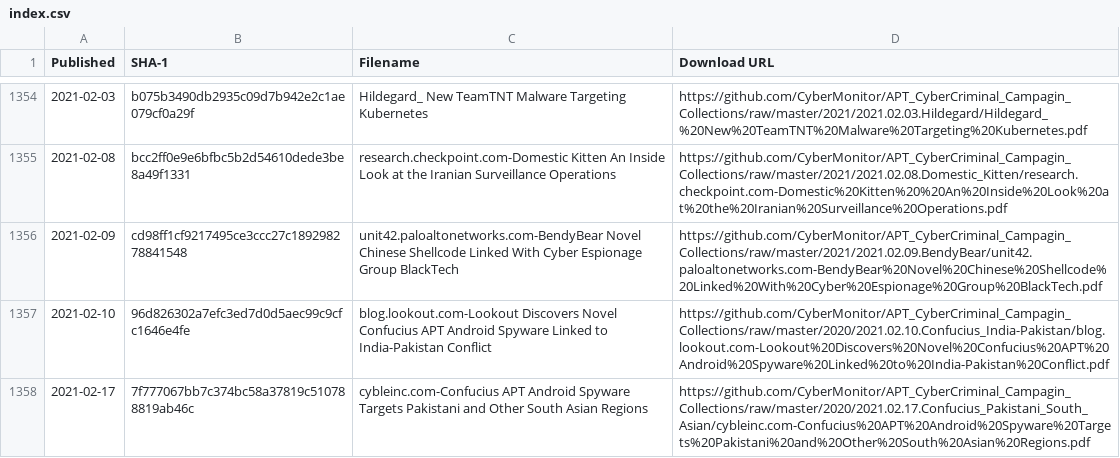
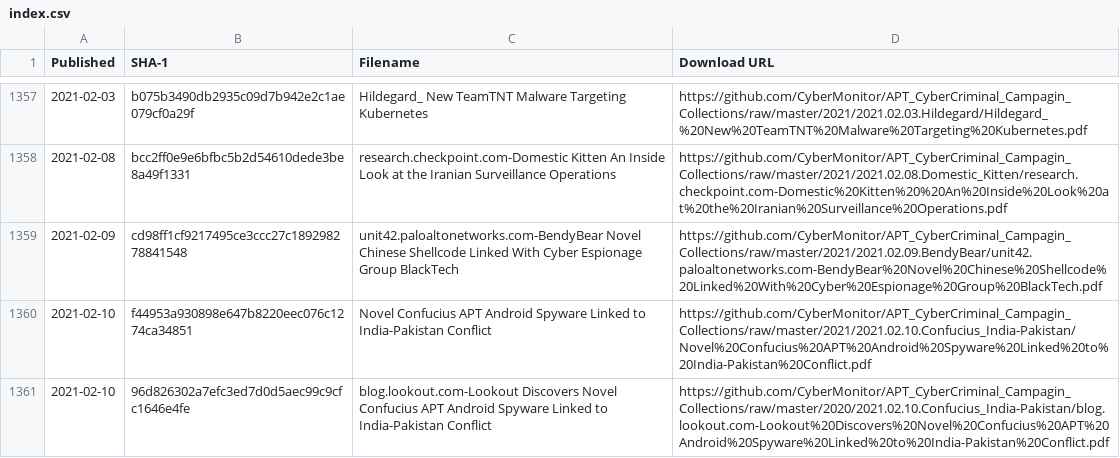
Before and after one commit to CyberMonitor/APT_CyberCriminal_Campagin_Collections, a CSV file: index.csv, drawn as a sheet; only a part is shown, gaps mark what is left out; the shorter side is filled out with more unchanged rows; the diff covers the shown part only; the diff names each change by its address in the sheet, - before the commit and + after, or states it on an @@ line.

```diff
--- a/index.csv
+++ b/index.csv
+row 1360: 2021-02-10 | f44953a930898e647b8220eec076c1274ca34851 | Novel Confucius APT Android Spyware Linked to India-Pakistan Conflict | https://github.com/CyberMonitor/APT_CyberCriminal_Campagin_Collections/raw/master/2021/2021.02.10.Confucius_India-Pakistan/Novel%20Confucius%20APT%20Android%20Spyware%20Linked%20to%20India-Pakistan%20Conflict.pdf
```
Also changed, not shown: 6 added rows elsewhere in this file.
